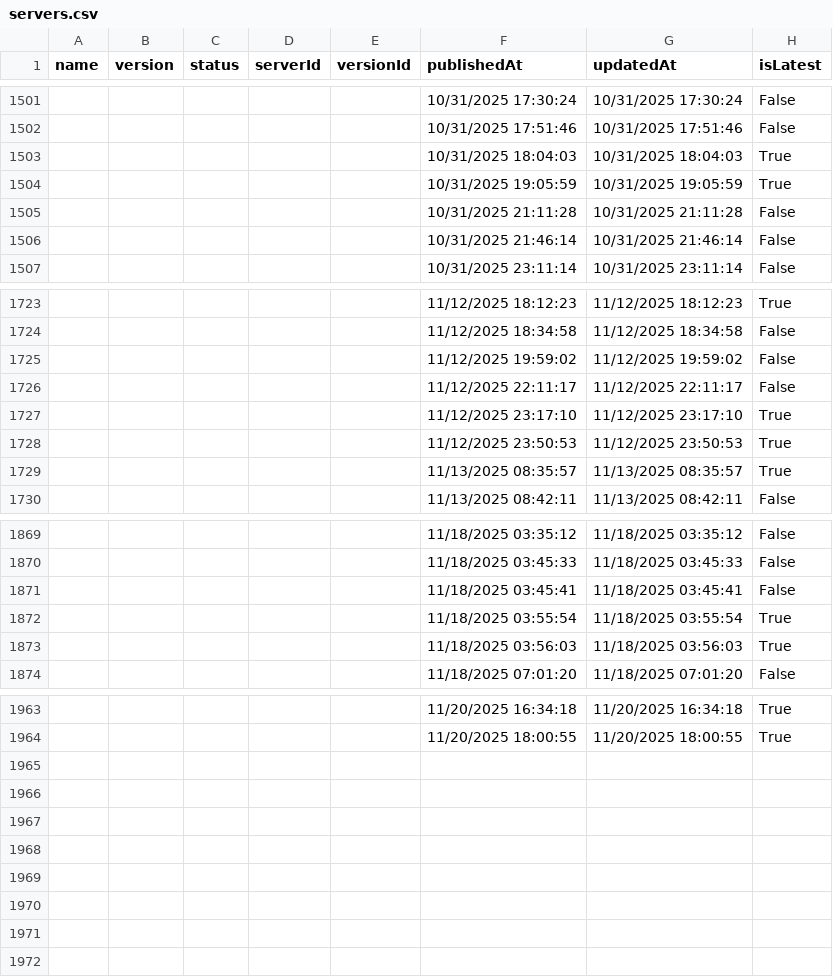
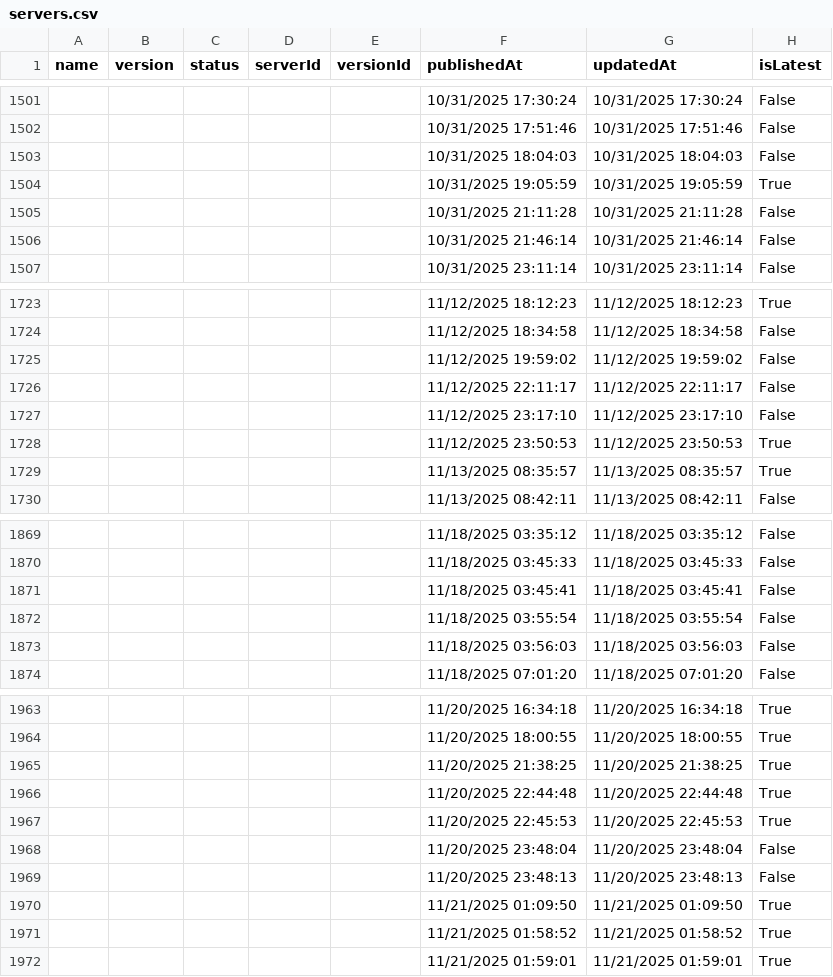
Before and after one commit to joelverhagen/mcp-insights, a CSV file: servers.csv, drawn as a sheet; only a part is shown, gaps mark what is left out.

```diff
--- a/servers.csv
+++ b/servers.csv
@@ -1502,3 +1502,3 @@
 ,,,,,"10/31/2025 17:51:46","10/31/2025 17:51:46","False"
-,,,,,"10/31/2025 18:04:03","10/31/2025 18:04:03","True"
+,,,,,"10/31/2025 18:04:03","10/31/2025 18:04:03","False"
 ,,,,,"10/31/2025 19:05:59","10/31/2025 19:05:59","True"
@@ -1726,3 +1726,3 @@
 ,,,,,"11/12/2025 22:11:17","11/12/2025 22:11:17","False"
-,,,,,"11/12/2025 23:17:10","11/12/2025 23:17:10","True"
+,,,,,"11/12/2025 23:17:10","11/12/2025 23:17:10","False"
 ,,,,,"11/12/2025 23:50:53","11/12/2025 23:50:53","True"
@@ -1871,4 +1871,4 @@
 ,,,,,"11/18/2025 03:45:41","11/18/2025 03:45:41","False"
-,,,,,"11/18/2025 03:55:54","11/18/2025 03:55:54","True"
-,,,,,"11/18/2025 03:56:03","11/18/2025 03:56:03","True"
+,,,,,"11/18/2025 03:55:54","11/18/2025 03:55:54","False"
+,,,,,"11/18/2025 03:56:03","11/18/2025 03:56:03","False"
 ,,,,,"11/18/2025 07:01:20","11/18/2025 07:01:20","False"
@@ -1964 +1964,9 @@
 ,,,,,"11/20/2025 18:00:55","11/20/2025 18:00:55","True"
+,,,,,"11/20/2025 21:38:25","11/20/2025 21:38:25","True"
+,,,,,"11/20/2025 22:44:48","11/20/2025 22:44:48","True"
+,,,,,"11/20/2025 22:45:53","11/20/2025 22:45:53","True"
+,,,,,"11/20/2025 23:48:04","11/20/2025 23:48:04","False"
+,,,,,"11/20/2025 23:48:13","11/20/2025 23:48:13","False"
+,,,,,"11/21/2025 01:09:50","11/21/2025 01:09:50","True"
+,,,,,"11/21/2025 01:58:52","11/21/2025 01:58:52","True"
+,,,,,"11/21/2025 01:59:01","11/21/2025 01:59:01","True"
```
Also changed, not shown: 3 other files.
